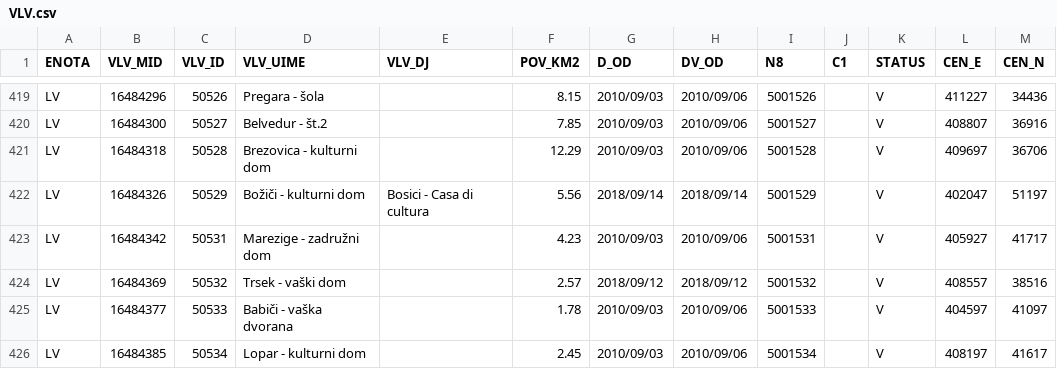
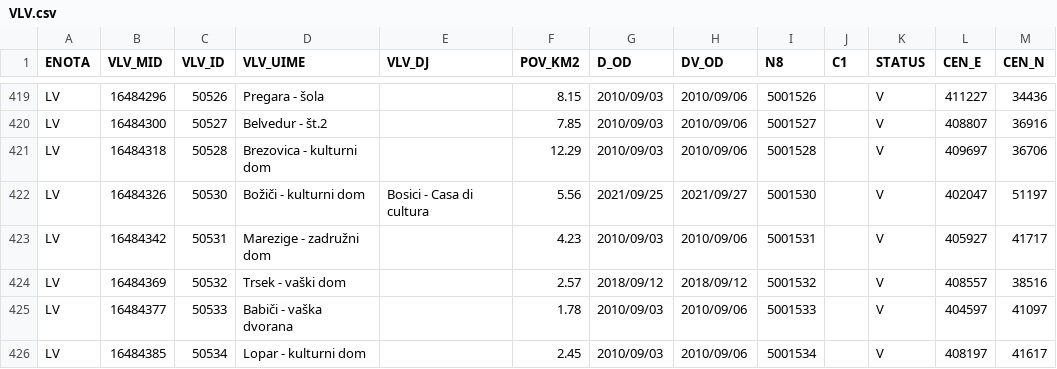
Before and after one commit to stefanb/gurs-rpe, a CSV file: data/VLV.csv, drawn as a sheet; only a part is shown, gaps mark what is left out.

```diff
--- a/data/VLV.csv
+++ b/data/VLV.csv
@@ -421,3 +421,3 @@ LV,16484300,50527,Belvedur - št.2,,7.85,2010/09/03,2010/09/06,5001527,,V,408807
 LV,16484318,50528,Brezovica - kulturni dom,,12.29,2010/09/03,2010/09/06,5001528,,V,409697,36706
-LV,16484326,50529,Božiči - kulturni dom,Bosici - Casa di cultura,5.56,2018/09/14,2018/09/14,5001529,,V,402047,51197
+LV,16484326,50530,Božiči - kulturni dom,Bosici - Casa di cultura,5.56,2021/09/25,2021/09/27,5001530,,V,402047,51197
 LV,16484342,50531,Marezige - zadružni dom,,4.23,2010/09/03,2010/09/06,5001531,,V,405927,41717
```
Also changed, not shown: 1 other file.
